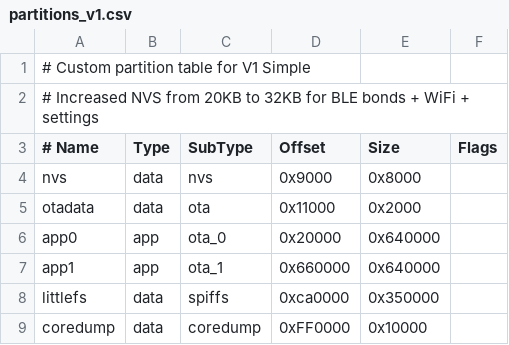
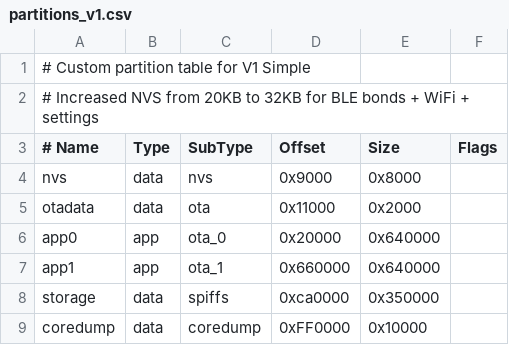
Before and after one commit to ajmdroid/v1g2_simple, a CSV file: partitions_v1.csv, drawn as a sheet.

Commit message:
fix: rename littlefs partition to storage to fix subtype warning
Partition named 'littlefs' triggered ESP-IDF warning about name/subtype
mismatch (littlefs is subtype 0x83, but partition uses spiffs 0x82).
Renamed partition label to 'storage' in partitions_v1.csv and updated
all 6 LittleFS.begin() calls across 5 source files to use the new label.
VFS mount point '/littlefs' unchanged.

```diff
--- a/partitions_v1.csv
+++ b/partitions_v1.csv
@@ -7,3 +7,3 @@ app0,       app,  ota_0,   0x20000, 0x640000,
 app1,       app,  ota_1,   0x660000,0x640000,
-littlefs,   data, spiffs,  0xca0000,0x350000,
+storage,    data, spiffs,  0xca0000,0x350000,
 coredump,   data, coredump,0xFF0000,0x10000,
```
Also changed, not shown: 5 other files.
